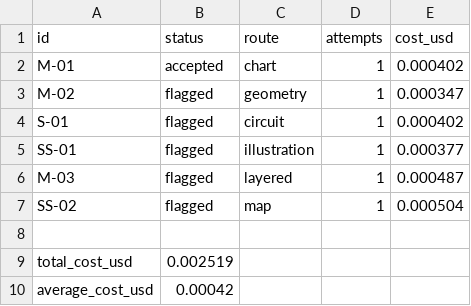
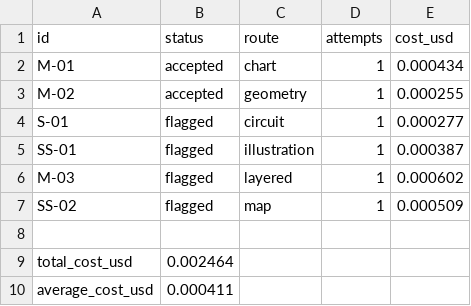
Before and after one commit to ishanmurali1058/image-generation-pipeline, a CSV file: outputs/summary.csv, drawn as a sheet.

Commit message:
Added geometry route for triangles

```diff
--- a/outputs/summary.csv
+++ b/outputs/summary.csv
@@ -1,10 +1,10 @@
 id,status,route,attempts,cost_usd
-M-01,accepted,chart,1,0.000402
-M-02,flagged,geometry,1,0.000347
-S-01,flagged,circuit,1,0.000402
-SS-01,flagged,illustration,1,0.000377
-M-03,flagged,layered,1,0.000487
-SS-02,flagged,map,1,0.000504
+M-01,accepted,chart,1,0.000434
+M-02,accepted,geometry,1,0.000255
+S-01,flagged,circuit,1,0.000277
+SS-01,flagged,illustration,1,0.000387
+M-03,flagged,layered,1,0.000602
+SS-02,flagged,map,1,0.000509
 
-total_cost_usd,0.002519
-average_cost_usd,0.00042
+total_cost_usd,0.002464
+average_cost_usd,0.000411
```
Also changed, not shown: 15 other files.
